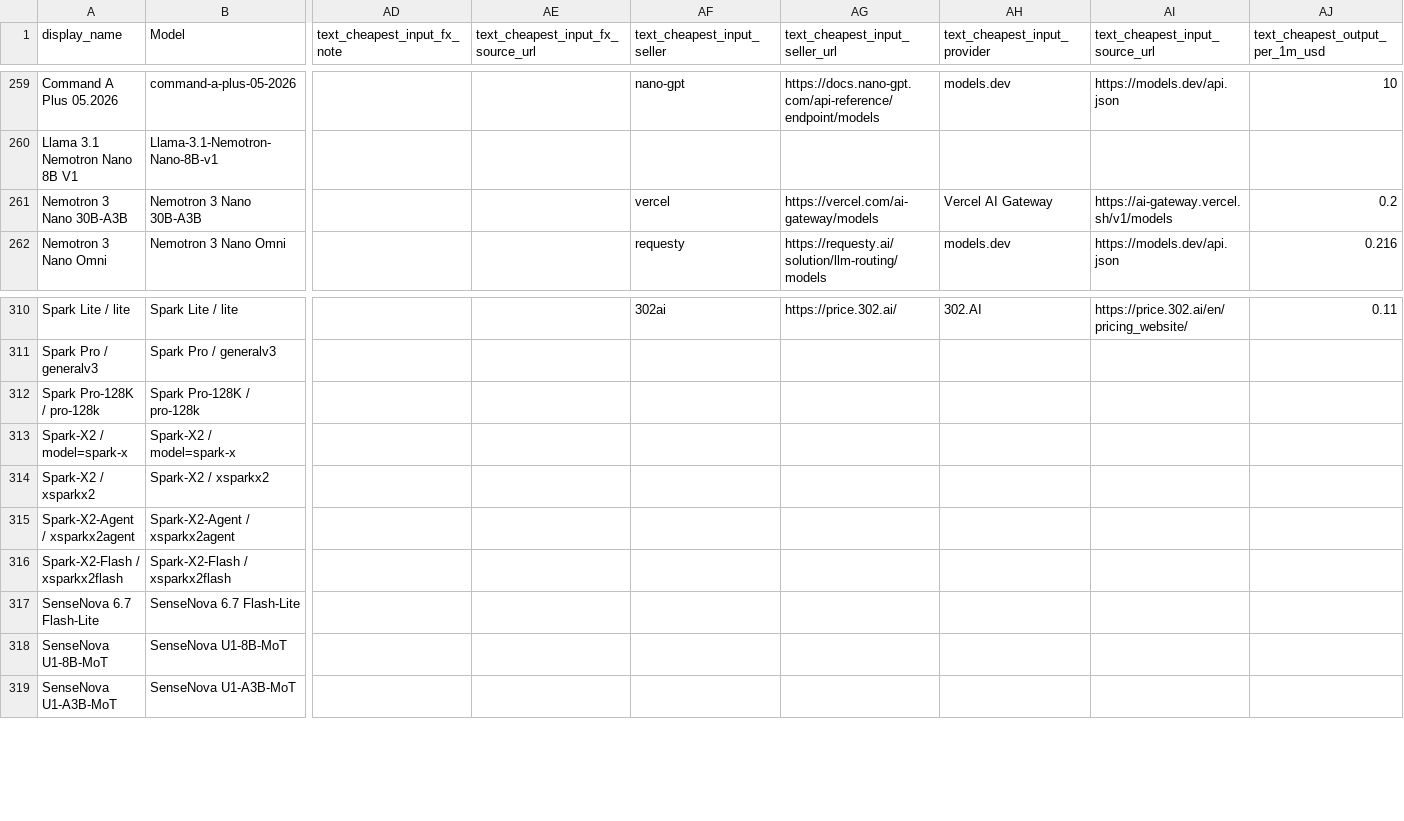
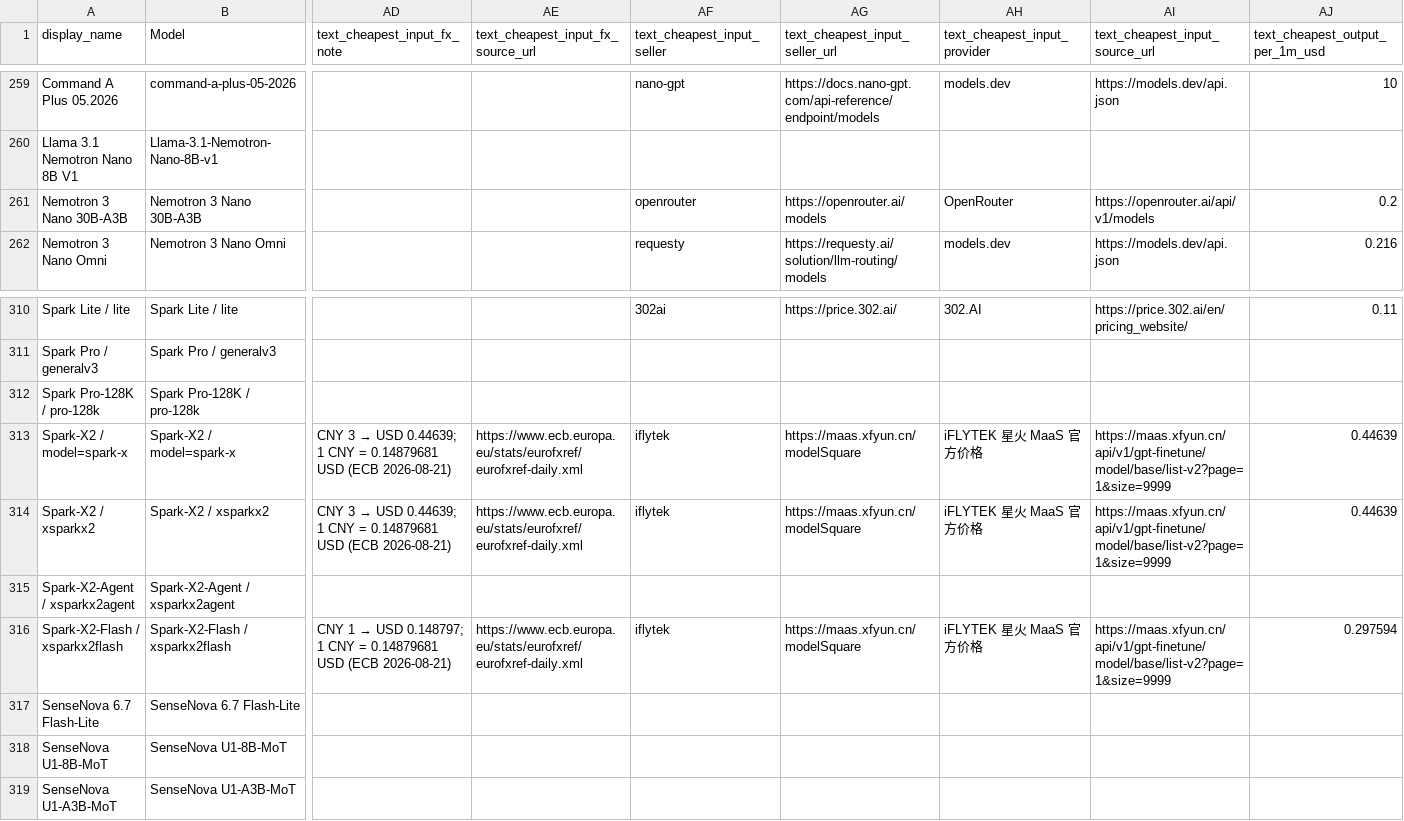
Before and after one commit to Yingshu-Li/llm-price-tracker, a CSV file: out/models_with_prices.csv, drawn as a sheet; only a part is shown, gaps mark what is left out; removed rows and columns are numbered as before the commit, all else as after; rows hold the shown columns only; the diff names each change by its address in the sheet, - before the commit and + after, or states it on an @@ line.

```diff
--- a/out/models_with_prices.csv
+++ b/out/models_with_prices.csv
-AF261 (text_cheapest_input_seller): vercel
+AF261 (text_cheapest_input_seller): openrouter
-AG261 (text_cheapest_input_seller_url): https://vercel.com/ai-gateway/models
+AG261 (text_cheapest_input_seller_url): https://openrouter.ai/models
-AH261 (text_cheapest_input_provider): Vercel AI Gateway
+AH261 (text_cheapest_input_provider): OpenRouter
-AI261 (text_cheapest_input_source_url): https://ai-gateway.vercel.sh/v1/models
+AI261 (text_cheapest_input_source_url): https://openrouter.ai/api/v1/models
-row 313: Spark-X2 / model=spark-x | Spark-X2 / model=spark-x
-row 314: Spark-X2 / xsparkx2 | Spark-X2 / xsparkx2
+row 313: Spark-X2 / model=spark-x | Spark-X2 / model=spark-x | CNY 3 → USD 0.44639; 1 CNY = 0.14879681 USD (ECB 2026-08-21) | https://www.ecb.europa.eu/stats/eurofxref/eurofxref-daily.xml | iflytek | https://maas.xfyun.cn/modelSquare | iFLYTEK 星火 MaaS 官方价格 | https://maas.xfyun.cn/api/v1/gpt-finetune/model/base/list-v2?page=1&size=9999 | 0.44639
+row 314: Spark-X2 / xsparkx2 | Spark-X2 / xsparkx2 | CNY 3 → USD 0.44639; 1 CNY = 0.14879681 USD (ECB 2026-08-21) | https://www.ecb.europa.eu/stats/eurofxref/eurofxref-daily.xml | iflytek | https://maas.xfyun.cn/modelSquare | iFLYTEK 星火 MaaS 官方价格 | https://maas.xfyun.cn/api/v1/gpt-finetune/model/base/list-v2?page=1&size=9999 | 0.44639
-row 316: Spark-X2-Flash / xsparkx2flash | Spark-X2-Flash / xsparkx2flash
+row 316: Spark-X2-Flash / xsparkx2flash | Spark-X2-Flash / xsparkx2flash | CNY 1 → USD 0.148797; 1 CNY = 0.14879681 USD (ECB 2026-08-21) | https://www.ecb.europa.eu/stats/eurofxref/eurofxref-daily.xml | iflytek | https://maas.xfyun.cn/modelSquare | iFLYTEK 星火 MaaS 官方价格 | https://maas.xfyun.cn/api/v1/gpt-finetune/model/base/list-v2?page=1&size=9999 | 0.297594
```
Also changed, not shown: 4 other files.
